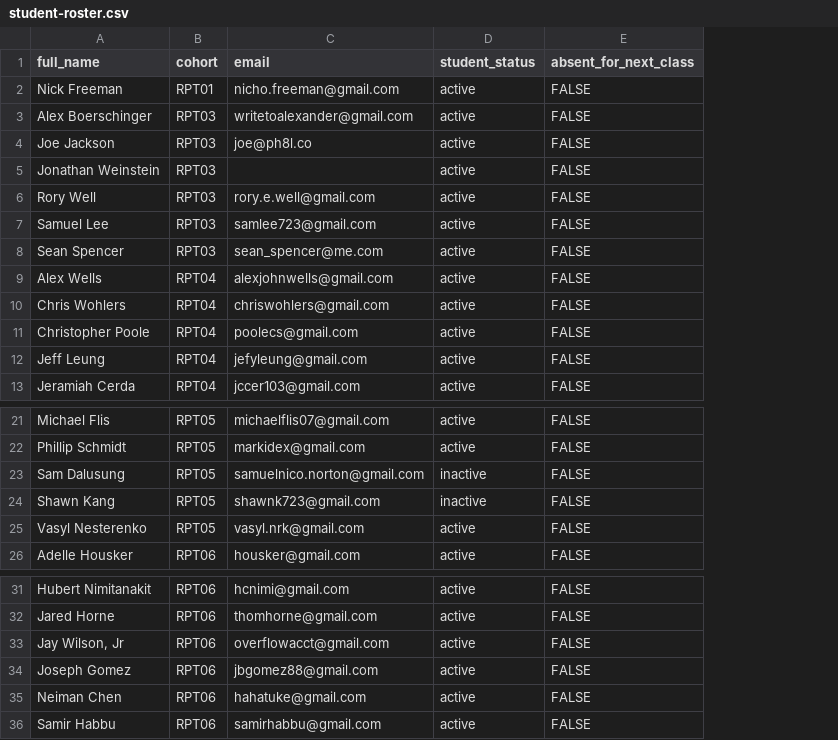
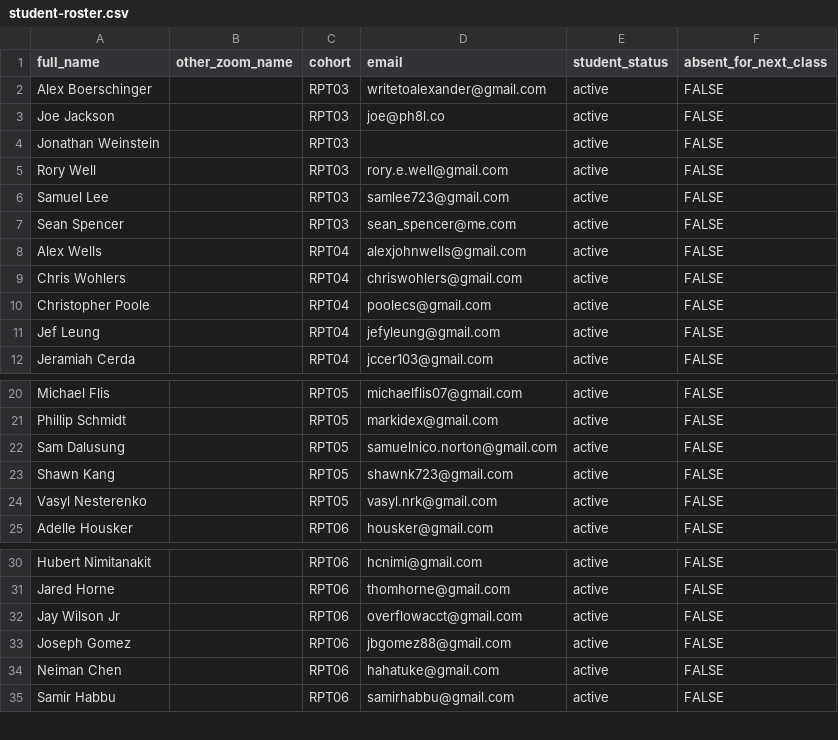
Before and after one commit to rpt-labs/attendance, a CSV file: student-roster.csv, drawn as a sheet; only a part is shown, gaps mark what is left out; removed rows and columns are numbered as before the commit, all else as after; the diff names each change by its address in the sheet, - before the commit and + after, or states it on an @@ line.

```diff
--- a/student-roster.csv
+++ b/student-roster.csv
+column B (other_zoom_name), empty
-row 2: Nick Freeman | RPT01 | nicho.freeman@gmail.com | active | FALSE
-A11 (full_name): Jeff Leung
+A11 (full_name): Jef Leung
-E22:E23 (student_status): inactive
+E22:E23 (student_status): active
-A32 (full_name): Jay Wilson, Jr
+A32 (full_name): Jay Wilson Jr
```
Also changed, not shown: 2 other files.
